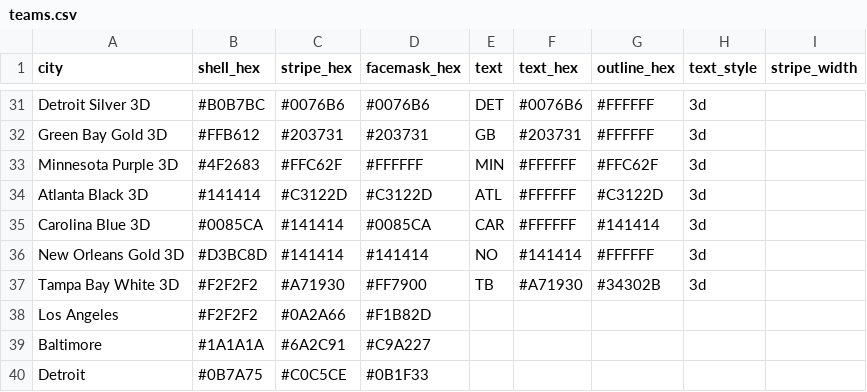
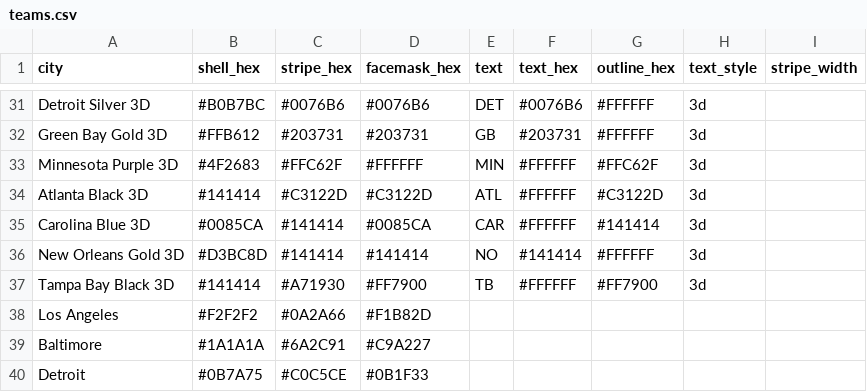
Before and after one commit to nodedesignagency/bluffs, a CSV file: teams.csv, drawn as a sheet; only a part is shown, gaps mark what is left out.

```diff
--- a/teams.csv
+++ b/teams.csv
@@ -36,3 +36,3 @@ Carolina Blue 3D,#0085CA,#141414,#0085CA,CAR,#FFFFFF,#141414,3d,
 New Orleans Gold 3D,#D3BC8D,#141414,#141414,NO,#141414,#FFFFFF,3d,
-Tampa Bay White 3D,#F2F2F2,#A71930,#FF7900,TB,#A71930,#34302B,3d,
+Tampa Bay Black 3D,#141414,#A71930,#FF7900,TB,#FFFFFF,#FF7900,3d,
 Los Angeles,#F2F2F2,#0A2A66,#F1B82D,,,,,
```
